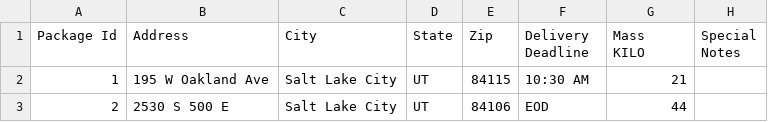
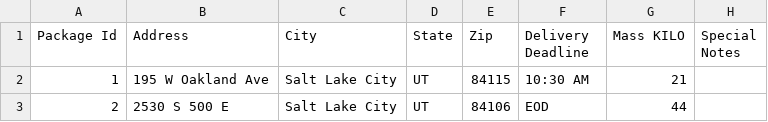
Before and after one commit to joshcorpuzlp/WGUPS---Python-Package-Delivery-Program, a CSV file: wgups_package_file.csv, drawn as a sheet; only a part is shown.

Commit message:
Graph Class and Loaded distance data

```diff
--- a/wgups_package_file.csv
+++ b/wgups_package_file.csv
@@ -1,4 +1,2 @@
-Package Id,Address,City ,State,Zip,"Delivery
-Deadline","Mass
-KILO",Special Notes
+Package Id,Address,City ,State,Zip,"Delivery Deadline","Mass KILO",Special Notes
 1,195 W Oakland Ave,Salt Lake City,UT,84115,10:30 AM,21,
```
Also changed, not shown: 3 other files.
